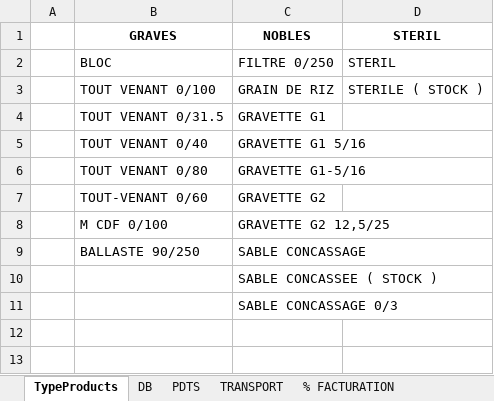
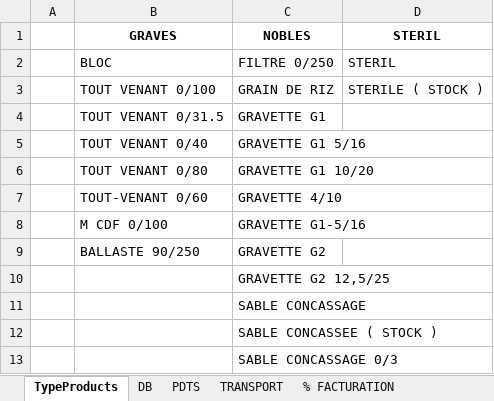
Before and after one commit to XImport/generetor, an Excel workbook: Engine/db/db.xlsx, sheet TypeProducts, drawn as a sheet; values as stored, in another font and other column widths than the file's, no borders; addresses are those after the commit; the diff names each change by its address in the sheet, - before the commit and + after, or states it on an @@ line.

```diff
--- a/Engine/db/db.xlsx (sheet TypeProducts)
+++ b/Engine/db/db.xlsx (sheet TypeProducts)
+row 6:  | TOUT VENANT 0/80 | GRAVETTE G1 10/20
+row 7:  | TOUT-VENANT 0/60 | GRAVETTE 4/10
-B8: TOUT VENANT 0/80
+B8: M CDF 0/100
-B9: TOUT-VENANT 0/60
+B9: BALLASTE 90/250
-B10: M CDF 0/100
+B10: (empty)
-B11: BALLASTE 90/250
+B11: (empty)
```
Also changed, not shown: sheet DB, sheet PDTS, RAPPORT LIVRAISON 01-2022.xlsx.
